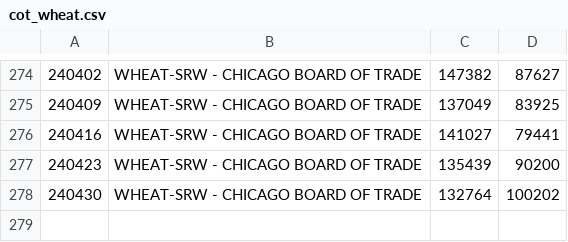
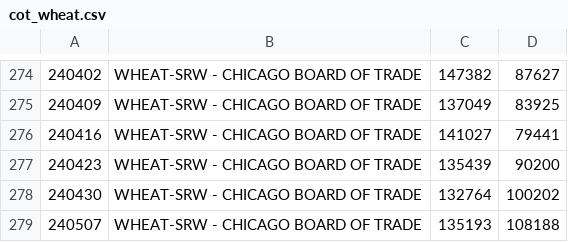
Before and after one commit to bardurt/cftccot, a CSV file: data/cot_wheat.csv, drawn as a sheet; only a part is shown, gaps mark what is left out.

Commit message:
Update cot_wheat.csv

```diff
--- a/data/cot_wheat.csv
+++ b/data/cot_wheat.csv
@@ -278 +278,2 @@
 240430|WHEAT-SRW - CHICAGO BOARD OF TRADE|132764|100202
+240507|WHEAT-SRW - CHICAGO BOARD OF TRADE|135193|108188
```
